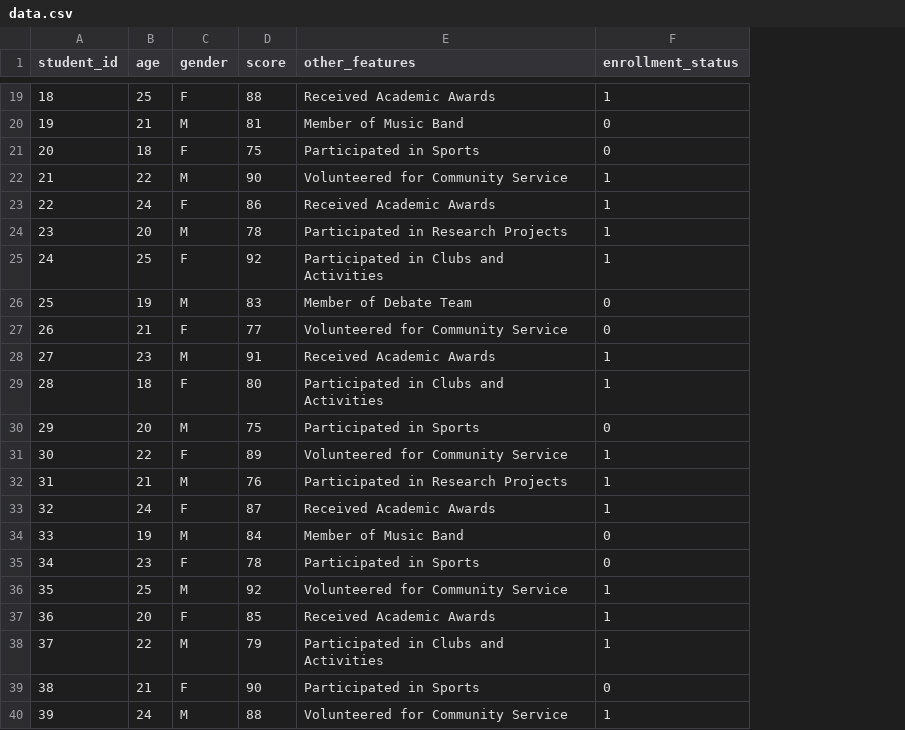
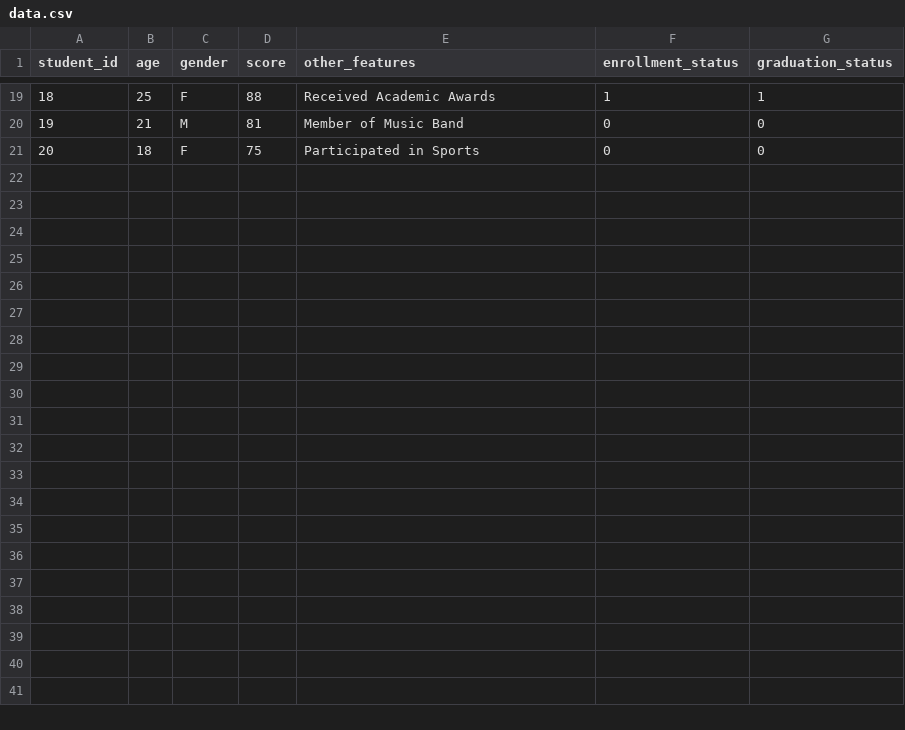
Before and after one commit to TheODDYSEY/Student-Perfomance-Model, a CSV file: data.csv, drawn as a sheet; only a part is shown, gaps mark what is left out; removed rows and columns are numbered as before the commit, all else as after; the diff covers the shown part only; the diff names each change by its address in the sheet, - before the commit and + after, or states it on an @@ line.

```diff
--- a/data.csv
+++ b/data.csv
+column G (graduation_status), rows 19-21: 1 | 0 | 0
-row 22: 21 | 22 | M | 90 | Volunteered for Community Service | 1
-row 23: 22 | 24 | F | 86 | Received Academic Awards | 1
-row 24: 23 | 20 | M | 78 | Participated in Research Projects | 1
-row 25: 24 | 25 | F | 92 | Participated in Clubs and Activities | 1
-row 26: 25 | 19 | M | 83 | Member of Debate Team | 0
-row 27: 26 | 21 | F | 77 | Volunteered for Community Service | 0
-row 28: 27 | 23 | M | 91 | Received Academic Awards | 1
-row 29: 28 | 18 | F | 80 | Participated in Clubs and Activities | 1
-row 30: 29 | 20 | M | 75 | Participated in Sports | 0
-row 31: 30 | 22 | F | 89 | Volunteered for Community Service | 1
-row 32: 31 | 21 | M | 76 | Participated in Research Projects | 1
-row 33: 32 | 24 | F | 87 | Received Academic Awards | 1
-row 34: 33 | 19 | M | 84 | Member of Music Band | 0
-row 35: 34 | 23 | F | 78 | Participated in Sports | 0
-row 36: 35 | 25 | M | 92 | Volunteered for Community Service | 1
-row 37: 36 | 20 | F | 85 | Received Academic Awards | 1
-row 38: 37 | 22 | M | 79 | Participated in Clubs and Activities | 1
-row 39: 38 | 21 | F | 90 | Participated in Sports | 0
-row 40: 39 | 24 | M | 88 | Volunteered for Community Service | 1
```
Also changed, not shown: 11 removed rows elsewhere in this file, 3 other files.
